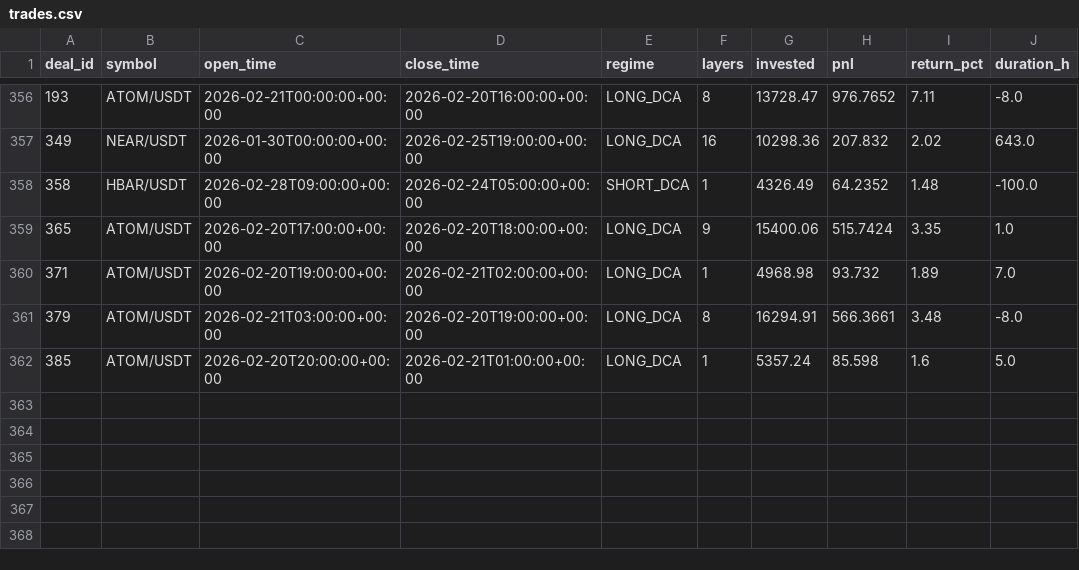
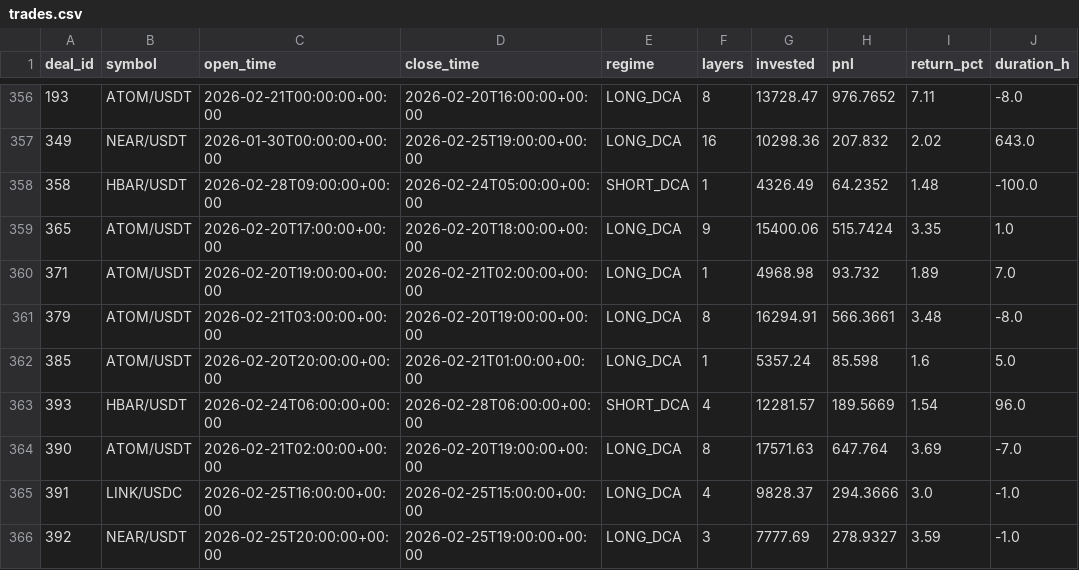
Before and after one commit to halo-effects/adaptive-intelligence-trading, a CSV file: docs/data/v14/trades.csv, drawn as a sheet; only a part is shown, gaps mark what is left out.

Commit message:
Data sync 2026-02-28 18:33

```diff
--- a/docs/data/v14/trades.csv
+++ b/docs/data/v14/trades.csv
@@ -362 +362,5 @@ deal_id,symbol,open_time,close_time,regime,layers,invested,pnl,return_pct,durati
 385,ATOM/USDT,2026-02-20T20:00:00+00:00,2026-02-21T01:00:00+00:00,LONG_DCA,1,5357.24,85.598,1.6,5.0
+393,HBAR/USDT,2026-02-24T06:00:00+00:00,2026-02-28T06:00:00+00:00,SHORT_DCA,4,12281.57,189.5669,1.54,96.0
+390,ATOM/USDT,2026-02-21T02:00:00+00:00,2026-02-20T19:00:00+00:00,LONG_DCA,8,17571.63,647.764,3.69,-7.0
+391,LINK/USDC,2026-02-25T16:00:00+00:00,2026-02-25T15:00:00+00:00,LONG_DCA,4,9828.37,294.3666,3.0,-1.0
+392,NEAR/USDT,2026-02-25T20:00:00+00:00,2026-02-25T19:00:00+00:00,LONG_DCA,3,7777.69,278.9327,3.59,-1.0
```
Also changed, not shown: 2 other files.
